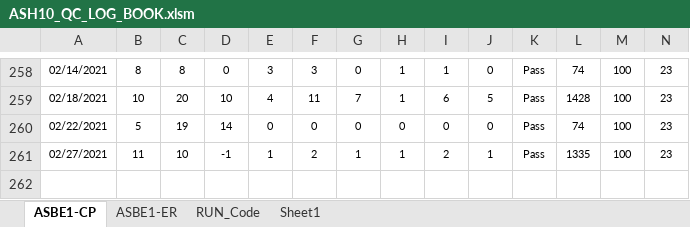
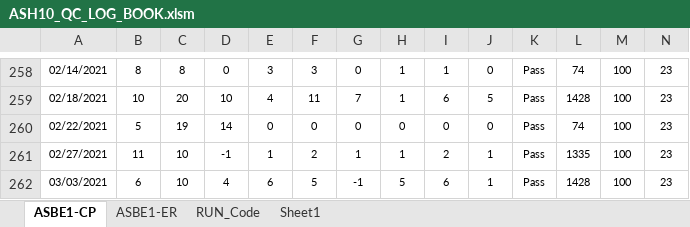
Before and after one commit to abhi3700/AutoPlot, an Excel workbook: examples/dry_etch/ASH10_QC_LOG_BOOK/ASH10_QC_LOG_BOOK.xlsm, sheet ASBE1-CP, drawn as a sheet; only a part is shown, gaps mark what is left out; values as stored, in another font and other column widths than the file's, no borders; conditional formats not drawn; rows hold the shown columns only; the diff names each change by its address in the sheet, - before the commit and + after, or states it on an @@ line.

```diff
--- a/examples/dry_etch/ASH10_QC_LOG_BOOK/ASH10_QC_LOG_BOOK.xlsm (sheet ASBE1-CP)
+++ b/examples/dry_etch/ASH10_QC_LOG_BOOK/ASH10_QC_LOG_BOOK.xlsm (sheet ASBE1-CP)
+row 262: 03/03/2021 | 6 | 10 | 4 | 6 | 5 | -1 | 5 | 6 | 1 | Pass | 1428 | 100 | 23
```
Also changed, not shown: sheet ASBE1-ER, 2 other files.
